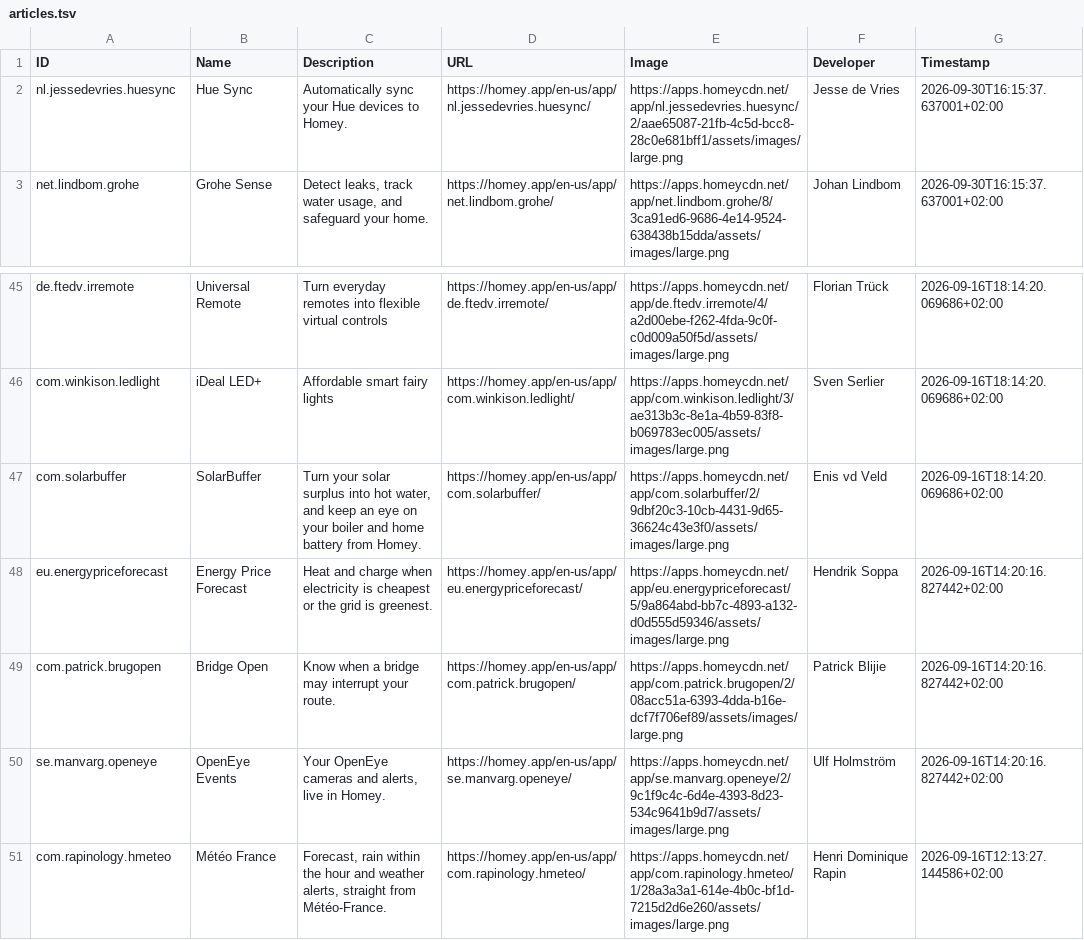
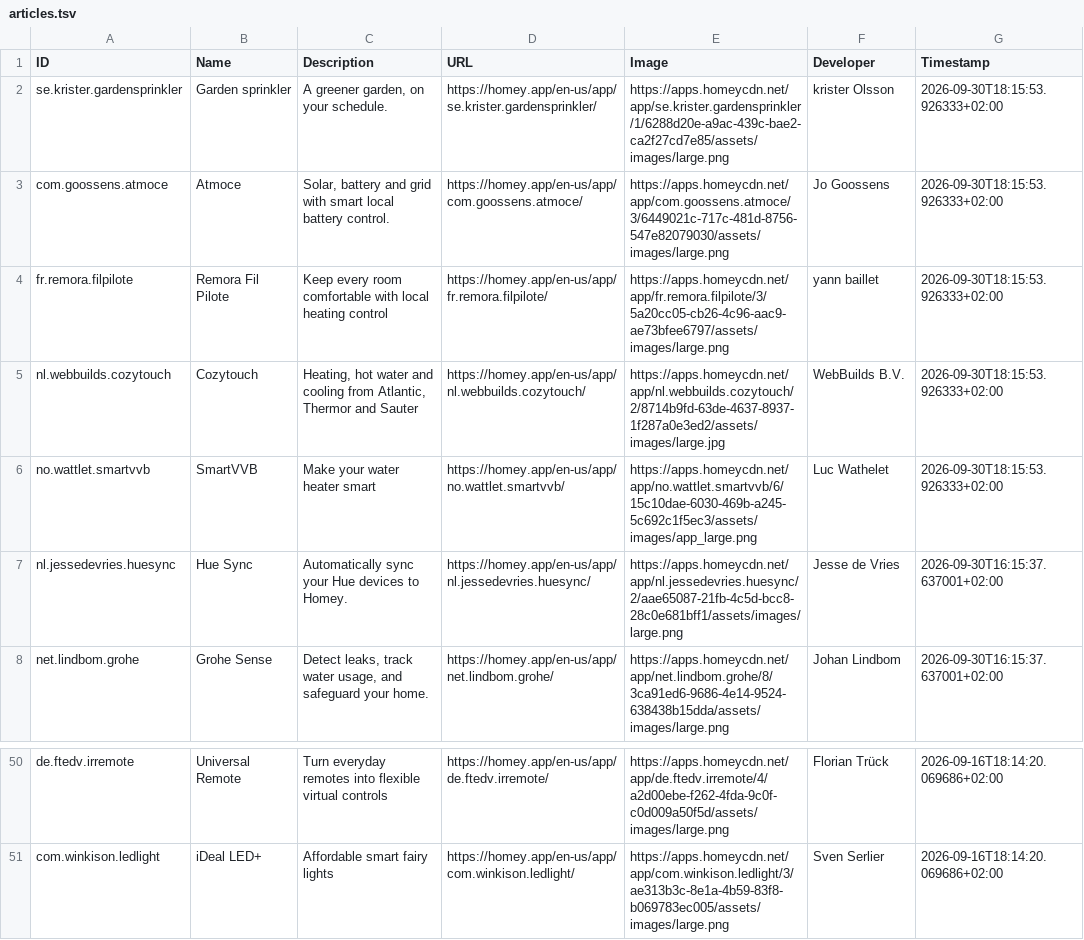
Before and after one commit to bennokress/rss-feeds, a TSV file: Homey App Store - New Apps/articles.tsv, drawn as a sheet; only a part is shown, gaps mark what is left out.

```diff
--- a/Homey App Store - New Apps/articles.tsv
+++ b/Homey App Store - New Apps/articles.tsv
@@ -1,2 +1,7 @@
 ID	Name	Description	URL	Image	Developer	Timestamp
+se.krister.gardensprinkler	Garden sprinkler	A greener garden, on your schedule.	https://homey.app/en-us/app/se.krister.gardensprinkler/	https://apps.homeycdn.net/app/se.krister.gardensprinkler/1/6288d20e-a9ac-439c-bae2-ca2f27cd7e85/assets/images/large.png	krister Olsson	2026-09-30T18:15:53.926333+02:00
+com.goossens.atmoce	Atmoce	Solar, battery and grid with smart local battery control.	https://homey.app/en-us/app/com.goossens.atmoce/	https://apps.homeycdn.net/app/com.goossens.atmoce/3/6449021c-717c-481d-8756-547e82079030/assets/images/large.png	Jo Goossens	2026-09-30T18:15:53.926333+02:00
+fr.remora.filpilote	Remora Fil Pilote	Keep every room comfortable with local heating control	https://homey.app/en-us/app/fr.remora.filpilote/	https://apps.homeycdn.net/app/fr.remora.filpilote/3/5a20cc05-cb26-4c96-aac9-ae73bfee6797/assets/images/large.png	yann baillet	2026-09-30T18:15:53.926333+02:00
+nl.webbuilds.cozytouch	Cozytouch	Heating, hot water and cooling from Atlantic, Thermor and Sauter	https://homey.app/en-us/app/nl.webbuilds.cozytouch/	https://apps.homeycdn.net/app/nl.webbuilds.cozytouch/2/8714b9fd-63de-4637-8937-1f287a0e3ed2/assets/images/large.jpg	WebBuilds B.V.	2026-09-30T18:15:53.926333+02:00
+no.wattlet.smartvvb	SmartVVB	Make your water heater smart	https://homey.app/en-us/app/no.wattlet.smartvvb/	https://apps.homeycdn.net/app/no.wattlet.smartvvb/6/15c10dae-6030-469b-a245-5c692c1f5ec3/assets/images/app_large.png	Luc Wathelet	2026-09-30T18:15:53.926333+02:00
 nl.jessedevries.huesync	Hue Sync	Automatically sync your Hue devices to Homey.	https://homey.app/en-us/app/nl.jessedevries.huesync/	https://apps.homeycdn.net/app/nl.jessedevries.huesync/2/aae65087-21fb-4c5d-bcc8-28c0e681bff1/assets/images/large.png	Jesse de Vries	2026-09-30T16:15:37.637001+02:00
@@ -46,6 +51 @@ de.ftedv.irremote	Universal Remote	Turn everyday remotes into flexible virtual c
 com.winkison.ledlight	iDeal LED+	Affordable smart fairy lights	https://homey.app/en-us/app/com.winkison.ledlight/	https://apps.homeycdn.net/app/com.winkison.ledlight/3/ae313b3c-8e1a-4b59-83f8-b069783ec005/assets/images/large.png	Sven Serlier	2026-09-16T18:14:20.069686+02:00
-com.solarbuffer	SolarBuffer	Turn your solar surplus into hot water, and keep an eye on your boiler and home battery from Homey.	https://homey.app/en-us/app/com.solarbuffer/	https://apps.homeycdn.net/app/com.solarbuffer/2/9dbf20c3-10cb-4431-9d65-36624c43e3f0/assets/images/large.png	Enis vd Veld	2026-09-16T18:14:20.069686+02:00
-eu.energypriceforecast	Energy Price Forecast	Heat and charge when electricity is cheapest or the grid is greenest.	https://homey.app/en-us/app/eu.energypriceforecast/	https://apps.homeycdn.net/app/eu.energypriceforecast/5/9a864abd-bb7c-4893-a132-d0d555d59346/assets/images/large.png	Hendrik Soppa	2026-09-16T14:20:16.827442+02:00
-com.patrick.brugopen	Bridge Open	Know when a bridge may interrupt your route.	https://homey.app/en-us/app/com.patrick.brugopen/	https://apps.homeycdn.net/app/com.patrick.brugopen/2/08acc51a-6393-4dda-b16e-dcf7f706ef89/assets/images/large.png	Patrick Blijie	2026-09-16T14:20:16.827442+02:00
-se.manvarg.openeye	OpenEye Events	Your OpenEye cameras and alerts, live in Homey.	https://homey.app/en-us/app/se.manvarg.openeye/	https://apps.homeycdn.net/app/se.manvarg.openeye/2/9c1f9c4c-6d4e-4393-8d23-534c9641b9d7/assets/images/large.png	Ulf Holmström	2026-09-16T14:20:16.827442+02:00
-com.rapinology.hmeteo	Météo France	Forecast, rain within the hour and weather alerts, straight from Météo-France.	https://homey.app/en-us/app/com.rapinology.hmeteo/	https://apps.homeycdn.net/app/com.rapinology.hmeteo/1/28a3a3a1-614e-4b0c-bf1d-7215d2d6e260/assets/images/large.png	Henri Dominique Rapin	2026-09-16T12:13:27.144586+02:00
```
Also changed, not shown: 1 other file.
